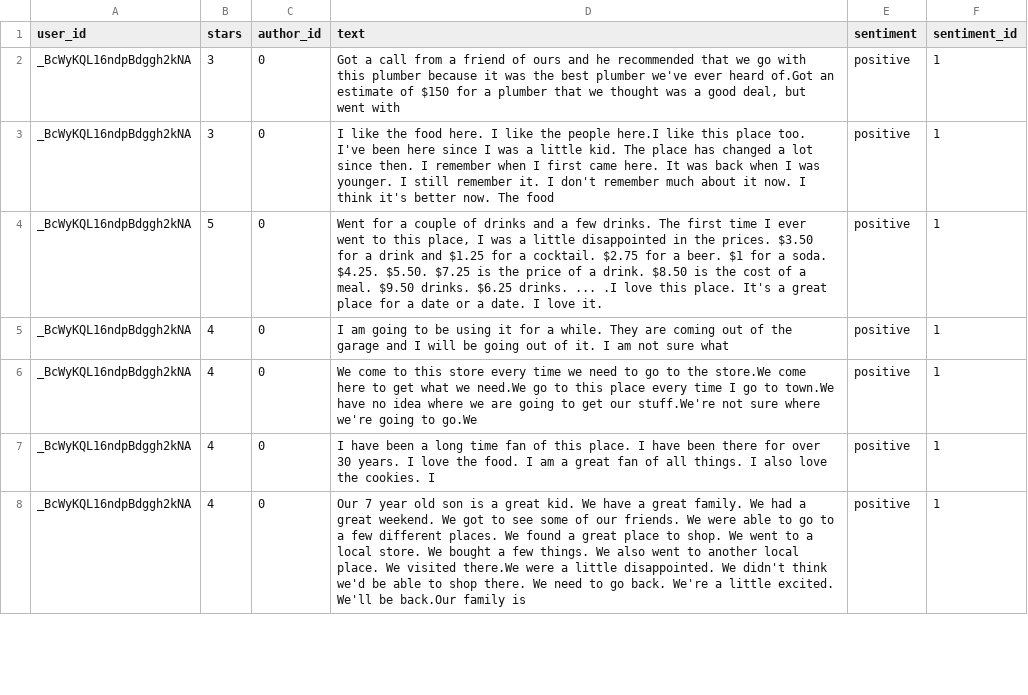
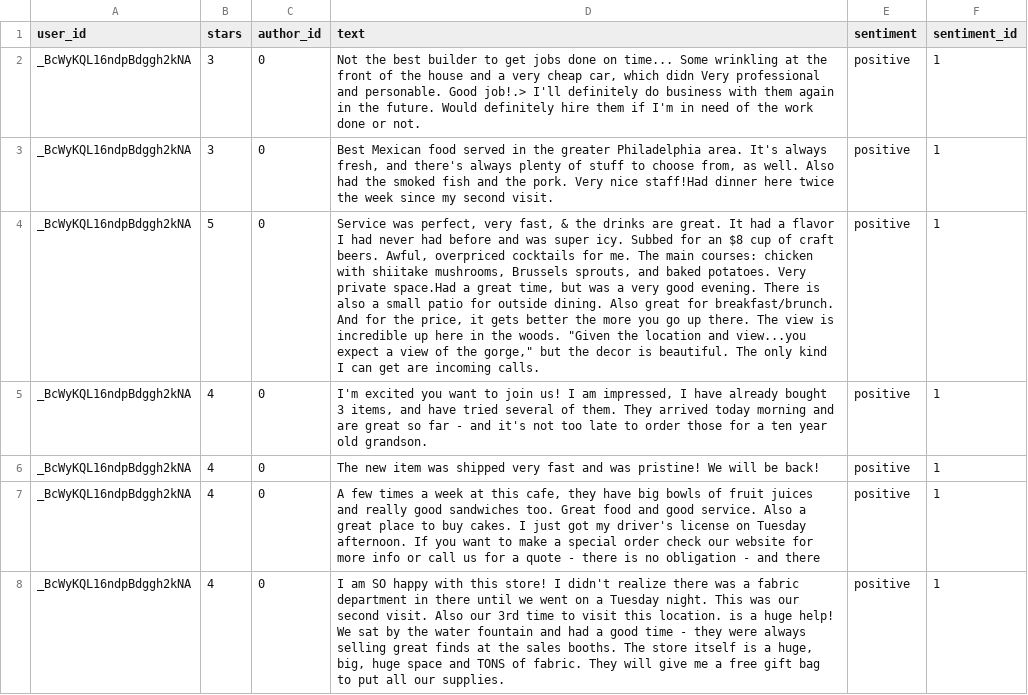
Before and after one commit to sjmeis/PrivBench, a CSV file: data/datasets/demo_maskedtokeninf.csv, drawn as a sheet; only a part is shown; the diff covers the shown part only; the diff names each change by its address in the sheet, - before the commit and + after, or states it on an @@ line.

Commit message:
Merge main into benchmark-refactoring

```diff
--- a/data/datasets/demo_maskedtokeninf.csv
+++ b/data/datasets/demo_maskedtokeninf.csv
-D2 (text): Got a call from a friend of ours and he recommended that we go with this plumber because it was the best plumber we've ever heard of.Got an estimate of $150 for a plumber that we thought was a good deal, but went with
+D2 (text): Not the best builder to get jobs done on time... Some wrinkling at the front of the house and a very cheap car, which didn Very professional and personable. Good job!.> I'll definitely do business with them again in the future. Would definitely hire them if I'm in need of the work done or not.
-D3 (text): I like the food here. I like the people here.I like this place too. I've been here since I was a little kid. The place has changed a lot since then. I remember when I first came here. It was back when I was younger. I still remember it. I don't remember much about it now. I think it's better now. The food
+D3 (text): Best Mexican food served in the greater Philadelphia area. It's always fresh, and there's always plenty of stuff to choose from, as well. Also had the smoked fish and the pork. Very nice staff!Had dinner here twice the week since my second visit.
-D4 (text): Went for a couple of drinks and a few drinks. The first time I ever went to this place, I was a little disappointed in the prices. $3.50 for a drink and $1.25 for a cocktail. $2.75 for a beer. $1 for a soda. $4.25. $5.50. $7.25 is the price of a drink. $8.50 is the cost of a meal. $9.50 drinks. $6.25 drinks. ... .I love this place. It's a great place for a date or a date. I love it.
+D4 (text): Service was perfect, very fast, & the drinks are great. It had a flavor I had never had before and was super icy. Subbed for an $8 cup of craft beers. Awful, overpriced cocktails for me. The main courses: chicken with shiitake mushrooms, Brussels sprouts, and baked potatoes. Very private space.Had a great time, but was a very good evening. There is also a small patio for outside dining. Also great for breakfast/brunch. And for the price, it gets better the more you go up there. The view is incredible up here in the woods. "Given the location and view...you expect a view of the gorge," but the decor is beautiful. The only kind I can get are incoming calls.
-D5 (text): I am going to be using it for a while. They are coming out of the garage and I will be going out of it. I am not sure what
+D5 (text): I'm excited you want to join us! I am impressed, I have already bought 3 items, and have tried several of them. They arrived today morning and are great so far - and it's not too late to order those for a ten year old grandson.
-D6 (text): We come to this store every time we need to go to the store.We come here to get what we need.We go to this place every time I go to town.We have no idea where we are going to get our stuff.We're not sure where we're going to go.We
+D6 (text): The new item was shipped very fast and was pristine! We will be back!
-D7 (text): I have been a long time fan of this place. I have been there for over 30 years. I love the food. I am a great fan of all things. I also love the cookies. I
+D7 (text): A few times a week at this cafe, they have big bowls of fruit juices and really good sandwiches too. Great food and good service. Also a great place to buy cakes. I just got my driver's license on Tuesday afternoon. If you want to make a special order check our website for more info or call us for a quote - there is no obligation - and there
-D8 (text): Our 7 year old son is a great kid. We have a great family. We had a great weekend. We got to see some of our friends. We were able to go to a few different places. We found a great place to shop. We went to a local store. We bought a few things. We also went to another local place. We visited there.We were a little disappointed. We didn't think we'd be able to shop there. We need to go back. We're a little excited. We'll be back.Our family is
+D8 (text): I am SO happy with this store! I didn't realize there was a fabric department in there until we went on a Tuesday night. This was our second visit. Also our 3rd time to visit this location. is a huge help! We sat by the water fountain and had a good time - they were always selling great finds at the sales booths. The store itself is a huge, big, huge space and TONS of fabric. They will give me a free gift bag to put all our supplies.
```
Also changed, not shown: 93 edited cells elsewhere in this file, data/datasets/demo_similarity.csv, 19 other files.
